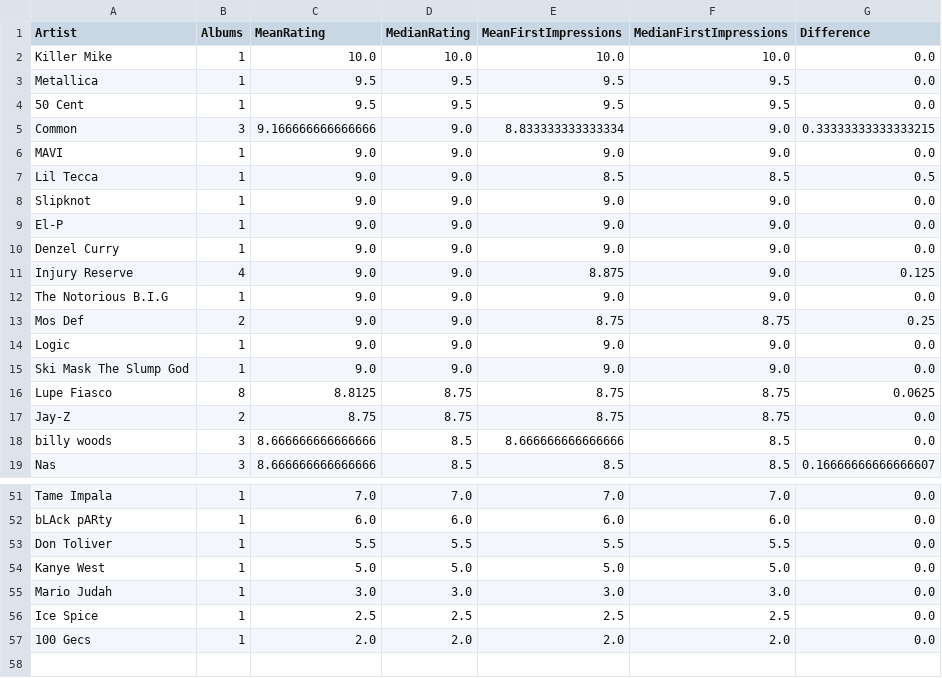
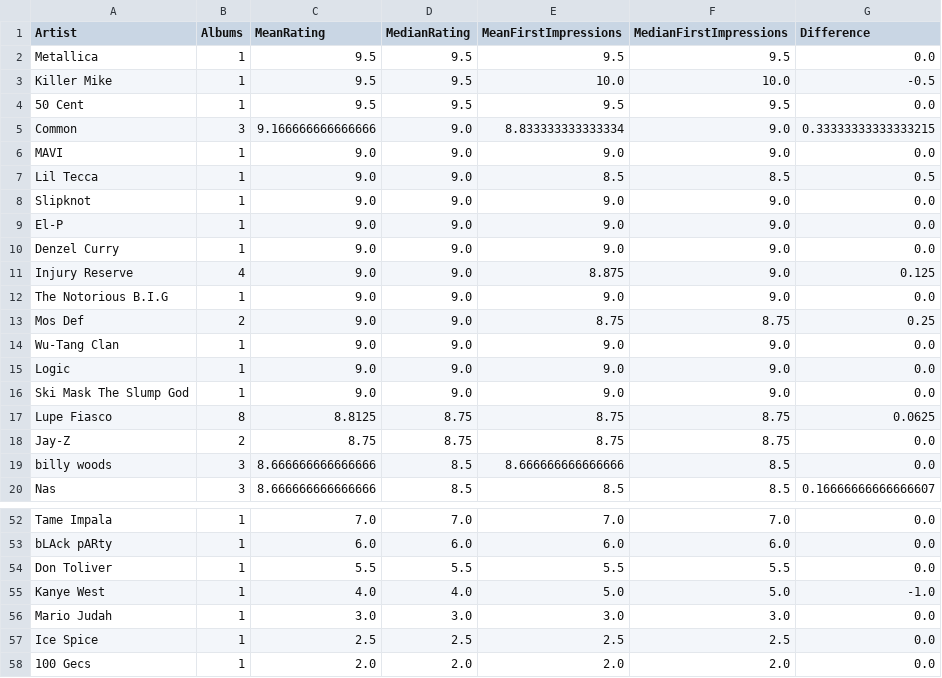
Before and after one commit to SuyogKhanal5/QuantumCommuting, a CSV file: artistData.csv, drawn as a sheet; only a part is shown, gaps mark what is left out; the diff covers the shown part only.

```diff
--- a/artistData.csv
+++ b/artistData.csv
@@ -1,4 +1,4 @@
 Artist,Albums,MeanRating,MedianRating,MeanFirstImpressions,MedianFirstImpressions,Difference
-Killer Mike,1,10.0,10.0,10.0,10.0,0.0
 Metallica,1,9.5,9.5,9.5,9.5,0.0
+Killer Mike,1,9.5,9.5,10.0,10.0,-0.5
 50 Cent,1,9.5,9.5,9.5,9.5,0.0
@@ -13,2 +13,3 @@ The Notorious B.I.G,1,9.0,9.0,9.0,9.0,0.0
 Mos Def,2,9.0,9.0,8.75,8.75,0.25
+Wu-Tang Clan,1,9.0,9.0,9.0,9.0,0.0
 Logic,1,9.0,9.0,9.0,9.0,0.0
@@ -53,3 +54,3 @@ bLAck pARty,1,6.0,6.0,6.0,6.0,0.0
 Don Toliver,1,5.5,5.5,5.5,5.5,0.0
-Kanye West,1,5.0,5.0,5.0,5.0,0.0
+Kanye West,1,4.0,4.0,5.0,5.0,-1.0
 Mario Judah,1,3.0,3.0,3.0,3.0,0.0
```
Also changed, not shown: 3 added rows, 3 removed rows and 16 moved rows elsewhere in this file, artistDataNoOutliers.csv, changedMeans.csv, 5 other files.
